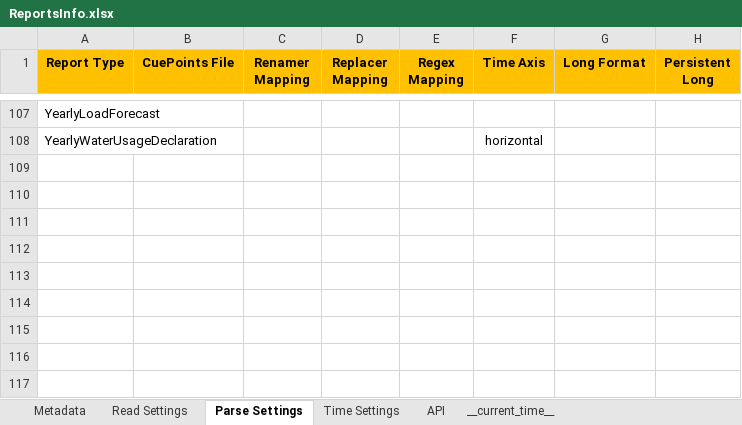
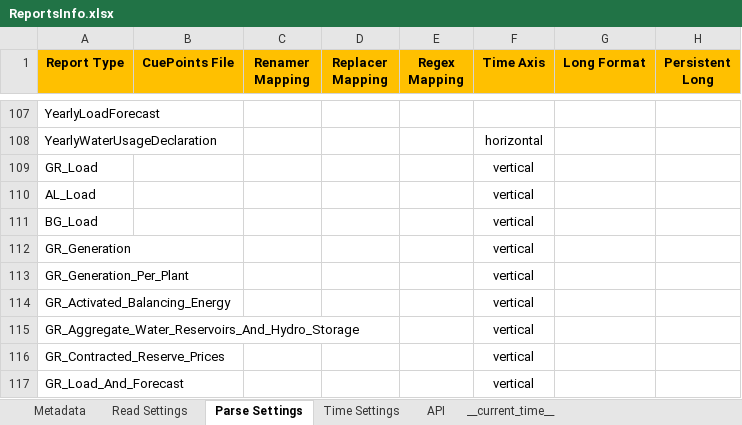
Before and after one commit to ThanosGkou/exso, an Excel workbook: src/exso/Files/ReportsInfo.xlsx, sheet Parse Settings, drawn as a sheet; only a part is shown, gaps mark what is left out; values as stored, in another font and other column widths than the file's, no borders; conditional formats not drawn; the diff names each change by its address in the sheet, - before the commit and + after, or states it on an @@ line.

```diff
--- a/src/exso/Files/ReportsInfo.xlsx (sheet Parse Settings)
+++ b/src/exso/Files/ReportsInfo.xlsx (sheet Parse Settings)
+row 109: GR_Load |  |  |  |  | vertical
+row 110: AL_Load |  |  |  |  | vertical
+row 111: BG_Load |  |  |  |  | vertical
+row 112: GR_Generation |  |  |  |  | vertical
+row 113: GR_Generation_Per_Plant |  |  |  |  | vertical
+row 114: GR_Activated_Balancing_Energy |  |  |  |  | vertical
+row 115: GR_Aggregate_Water_Reservoirs_And_Hydro_Storage |  |  |  |  | vertical
+row 116: GR_Contracted_Reserve_Prices |  |  |  |  | vertical
+row 117: GR_Load_And_Forecast |  |  |  |  | vertical
```
Also changed, not shown: sheet Metadata, sheet Time Settings, sheet Read Settings, sheet __current_time__.
